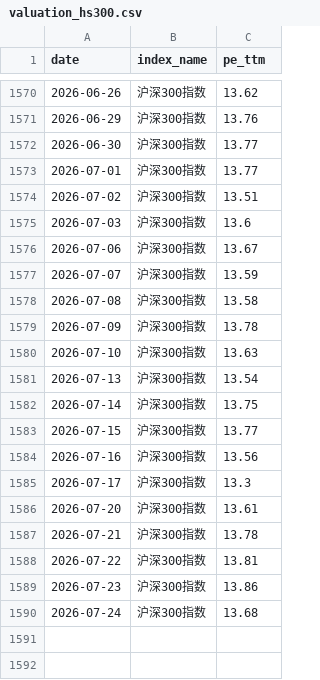
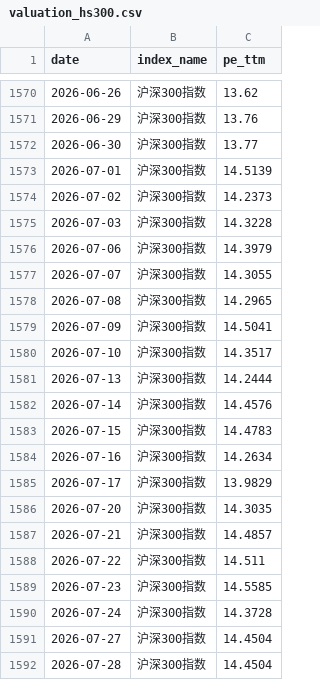
Before and after one commit to lakersfengjian-star/invdata, a CSV file: data/processed/valuation_hs300.csv, drawn as a sheet; only a part is shown, gaps mark what is left out.

```diff
--- a/data/processed/valuation_hs300.csv
+++ b/data/processed/valuation_hs300.csv
@@ -1572,19 +1572,21 @@ date,index_name,pe_ttm
 2026-06-30,沪深300指数,13.77
-2026-07-01,沪深300指数,13.77
-2026-07-02,沪深300指数,13.51
-2026-07-03,沪深300指数,13.6
-2026-07-06,沪深300指数,13.67
-2026-07-07,沪深300指数,13.59
-2026-07-08,沪深300指数,13.58
-2026-07-09,沪深300指数,13.78
-2026-07-10,沪深300指数,13.63
-2026-07-13,沪深300指数,13.54
-2026-07-14,沪深300指数,13.75
-2026-07-15,沪深300指数,13.77
-2026-07-16,沪深300指数,13.56
-2026-07-17,沪深300指数,13.3
-2026-07-20,沪深300指数,13.61
-2026-07-21,沪深300指数,13.78
-2026-07-22,沪深300指数,13.81
-2026-07-23,沪深300指数,13.86
-2026-07-24,沪深300指数,13.68
+2026-07-01,沪深300指数,14.5139
+2026-07-02,沪深300指数,14.2373
+2026-07-03,沪深300指数,14.3228
+2026-07-06,沪深300指数,14.3979
+2026-07-07,沪深300指数,14.3055
+2026-07-08,沪深300指数,14.2965
+2026-07-09,沪深300指数,14.5041
+2026-07-10,沪深300指数,14.3517
+2026-07-13,沪深300指数,14.2444
+2026-07-14,沪深300指数,14.4576
+2026-07-15,沪深300指数,14.4783
+2026-07-16,沪深300指数,14.2634
+2026-07-17,沪深300指数,13.9829
+2026-07-20,沪深300指数,14.3035
+2026-07-21,沪深300指数,14.4857
+2026-07-22,沪深300指数,14.511
+2026-07-23,沪深300指数,14.5585
+2026-07-24,沪深300指数,14.3728
+2026-07-27,沪深300指数,14.4504
+2026-07-28,沪深300指数,14.4504
```
Also changed, not shown: data/processed/valuation_sse.csv, 27 other files.
